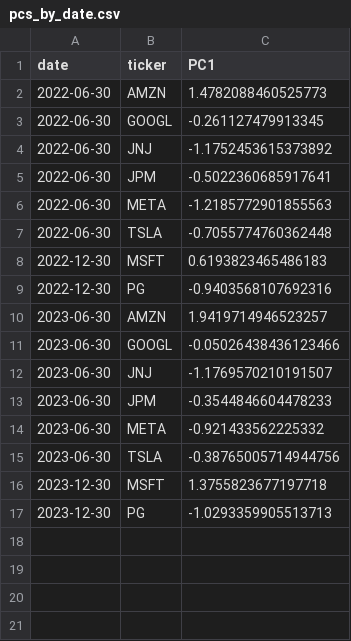
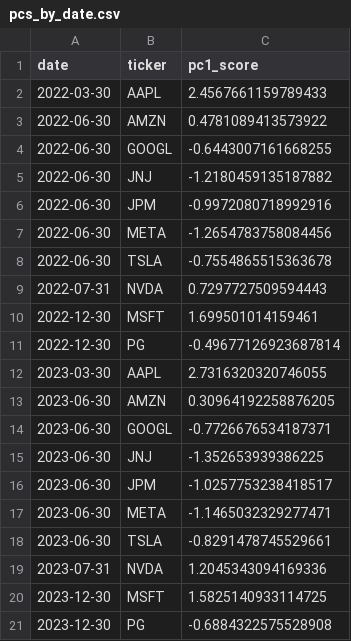
Before and after one commit to YaXiBao/CDI-replication, a CSV file: pca_outputs/pcs_by_date.csv, drawn as a sheet.

```diff
--- a/pca_outputs/pcs_by_date.csv
+++ b/pca_outputs/pcs_by_date.csv
@@ -1,17 +1,21 @@
-date,ticker,PC1
-2022-06-30,AMZN,1.4782088460525773
-2022-06-30,GOOGL,-0.261127479913345
-2022-06-30,JNJ,-1.1752453615373892
-2022-06-30,JPM,-0.5022360685917641
-2022-06-30,META,-1.2185772901855563
-2022-06-30,TSLA,-0.7055774760362448
-2022-12-30,MSFT,0.6193823465486183
-2022-12-30,PG,-0.9403568107692316
-2023-06-30,AMZN,1.9419714946523257
-2023-06-30,GOOGL,-0.05026438436123466
-2023-06-30,JNJ,-1.1769570210191507
-2023-06-30,JPM,-0.3544846604478233
-2023-06-30,META,-0.921433562225332
-2023-06-30,TSLA,-0.38765005714944756
-2023-12-30,MSFT,1.3755823677197718
-2023-12-30,PG,-1.0293359905513713
+date,ticker,pc1_score
+2022-03-30,AAPL,2.4567661159789433
+2022-06-30,AMZN,0.4781089413573922
+2022-06-30,GOOGL,-0.6443007161668255
+2022-06-30,JNJ,-1.2180459135187882
+2022-06-30,JPM,-0.9972080718992916
+2022-06-30,META,-1.2654783758084456
+2022-06-30,TSLA,-0.7554865515363678
+2022-07-31,NVDA,0.7297727509594443
+2022-12-30,MSFT,1.699501014159461
+2022-12-30,PG,-0.49677126923687814
+2023-03-30,AAPL,2.7316320320746055
+2023-06-30,AMZN,0.30964192258876205
+2023-06-30,GOOGL,-0.7726676534187371
+2023-06-30,JNJ,-1.352653939386225
+2023-06-30,JPM,-1.0257753238418517
+2023-06-30,META,-1.1465032329277471
+2023-06-30,TSLA,-0.8291478745529661
+2023-07-31,NVDA,1.2045343094169336
+2023-12-30,MSFT,1.5825140933114725
+2023-12-30,PG,-0.6884322575528908
```
Also changed, not shown: pca_regression_outputs/merged_cdi_pc1.csv, 13 other files.
